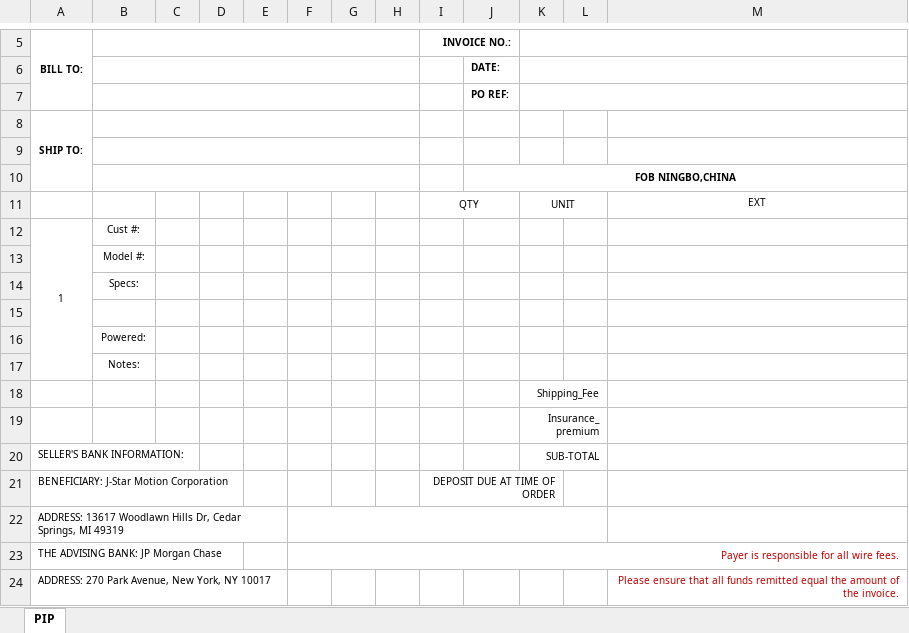
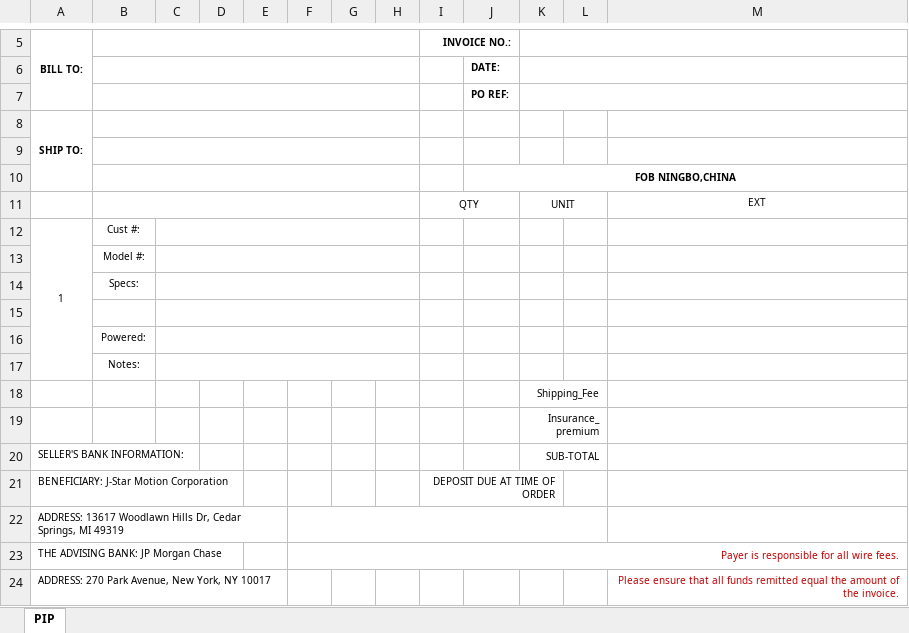
Before and after one commit to DiegoWang-wz/ZYQDManager, an Excel workbook: ZYQDManager/wwwroot/Templates/PI合同模板英文.xlsx, sheet PIP, drawn as a sheet; only a part is shown, gaps mark what is left out; values as stored, in another font and other column widths than the file's, no borders; the diff names each change by its address in the sheet, - before the commit and + after, or states it on an @@ line.

```diff
--- a/ZYQDManager/wwwroot/Templates/PI合同模板英文.xlsx (sheet PIP)
+++ b/ZYQDManager/wwwroot/Templates/PI合同模板英文.xlsx (sheet PIP)
+B11:H11 merged
+C12:H12 merged
+C13:H13 merged
+C14:H14 merged
+C15:H15 merged
+C16:H16 merged
+C17:H17 merged
```
Also changed, not shown: ZYQDManager/wwwroot/Templates/PI合同模板中文-捷昌进出口.xlsx, ZYQDManager/wwwroot/Templates/PI合同模板中文.xlsx, 10 other files.
